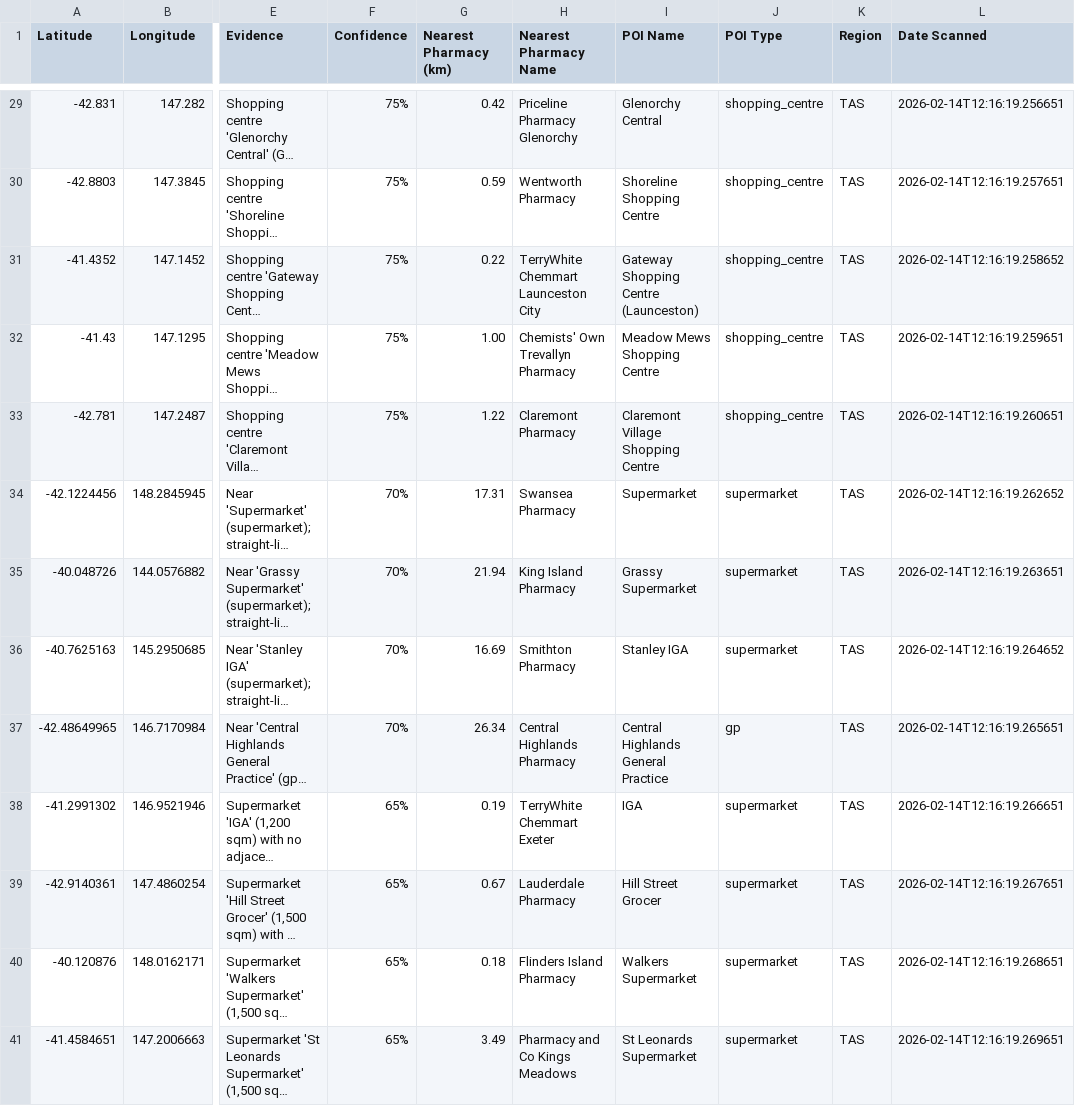
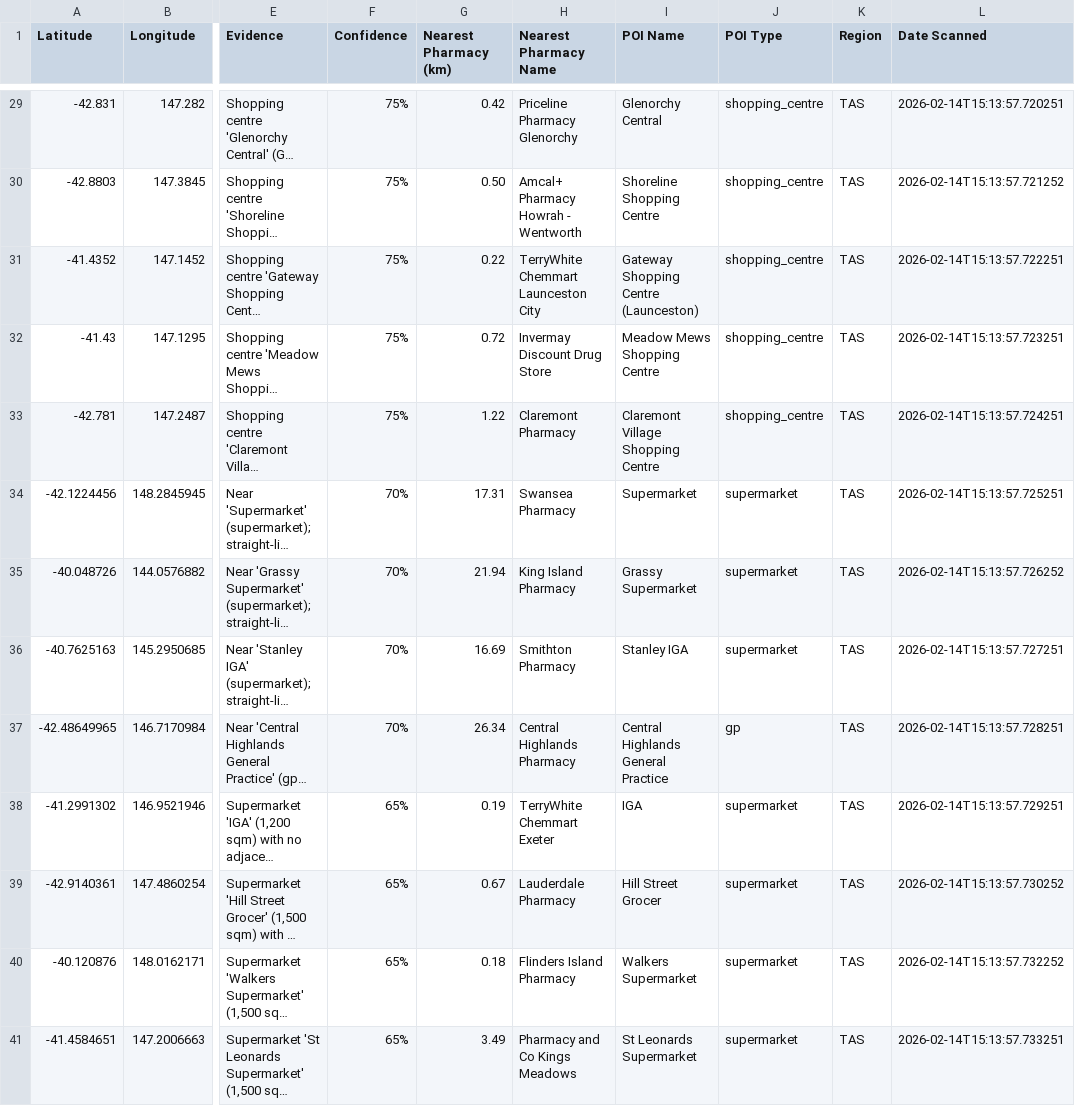
Before and after one commit to jaber006/PharmacyFinder, a CSV file: output/opportunity_zones_TAS.csv, drawn as a sheet; only a part is shown, gaps mark what is left out; long unchanged cells end in …; the diff covers the shown part only; the diff names each change by its address in the sheet, - before the commit and + after, or states it on an @@ line.

Commit message:
feat: scrape 14 chain pharmacy locators, add 213 new pharmacies
Scraped chain pharmacy store locators using discovered APIs:
- Medmate API (app.medmate.com.au): Amcal (185), DDS (87), PharmaSave (20),
  Cincotta (31), Friendlies (64), Good Price (10), National (6), Wizard (1),
  Capital Chemist (26), Pharmacy 4 Less (4), Priceline extra (856), TerryWhite extra (61)
- Storepoint API: Blooms The Chemist (129 stores)
- Super Store Finder XML: Soul Pattinson (31 stores)
- Bonus Medmate chains: Direct Chemist Outlet, Optimal Pharmacy+, Star Discount, Sigma (216)

Total: 6248 pharmacies (was 6035). 213 new pharmacies added.
George Town TAS now correctly shows Amcal Pharmacy as nearest (836m from IGA).
Re-ran TAS opportunity scan - 77 opportunities identified.

```diff
--- a/output/opportunity_zones_TAS.csv
+++ b/output/opportunity_zones_TAS.csv
-L29 (Date Scanned): 2026-02-14T12:16:19.256651
+L29 (Date Scanned): 2026-02-14T15:13:57.720251
-G30 (Nearest Pharmacy (km)): 0.59
+G30 (Nearest Pharmacy (km)): 0.50
-H30 (Nearest Pharmacy Name): Wentworth Pharmacy
+H30 (Nearest Pharmacy Name): Amcal+ Pharmacy Howrah - Wentworth
-L30 (Date Scanned): 2026-02-14T12:16:19.257651
+L30 (Date Scanned): 2026-02-14T15:13:57.721252
-L31 (Date Scanned): 2026-02-14T12:16:19.258652
+L31 (Date Scanned): 2026-02-14T15:13:57.722251
-G32 (Nearest Pharmacy (km)): 1.00
+G32 (Nearest Pharmacy (km)): 0.72
-H32 (Nearest Pharmacy Name): Chemists' Own Trevallyn Pharmacy
+H32 (Nearest Pharmacy Name): Invermay Discount Drug Store
-L32 (Date Scanned): 2026-02-14T12:16:19.259651
+L32 (Date Scanned): 2026-02-14T15:13:57.723251
-L33 (Date Scanned): 2026-02-14T12:16:19.260651
+L33 (Date Scanned): 2026-02-14T15:13:57.724251
-L34 (Date Scanned): 2026-02-14T12:16:19.262652
+L34 (Date Scanned): 2026-02-14T15:13:57.725251
-L35 (Date Scanned): 2026-02-14T12:16:19.263651
+L35 (Date Scanned): 2026-02-14T15:13:57.726252
-L36 (Date Scanned): 2026-02-14T12:16:19.264652
+L36 (Date Scanned): 2026-02-14T15:13:57.727251
-L37 (Date Scanned): 2026-02-14T12:16:19.265651
+L37 (Date Scanned): 2026-02-14T15:13:57.728251
-L38 (Date Scanned): 2026-02-14T12:16:19.266651
+L38 (Date Scanned): 2026-02-14T15:13:57.729251
-L39 (Date Scanned): 2026-02-14T12:16:19.267651
+L39 (Date Scanned): 2026-02-14T15:13:57.730252
-L40 (Date Scanned): 2026-02-14T12:16:19.268651
+L40 (Date Scanned): 2026-02-14T15:13:57.732252
-L41 (Date Scanned): 2026-02-14T12:16:19.269651
+L41 (Date Scanned): 2026-02-14T15:13:57.733251
```
Also changed, not shown: 1 removed row and 76 edited cells elsewhere in this file, 4 other files.
